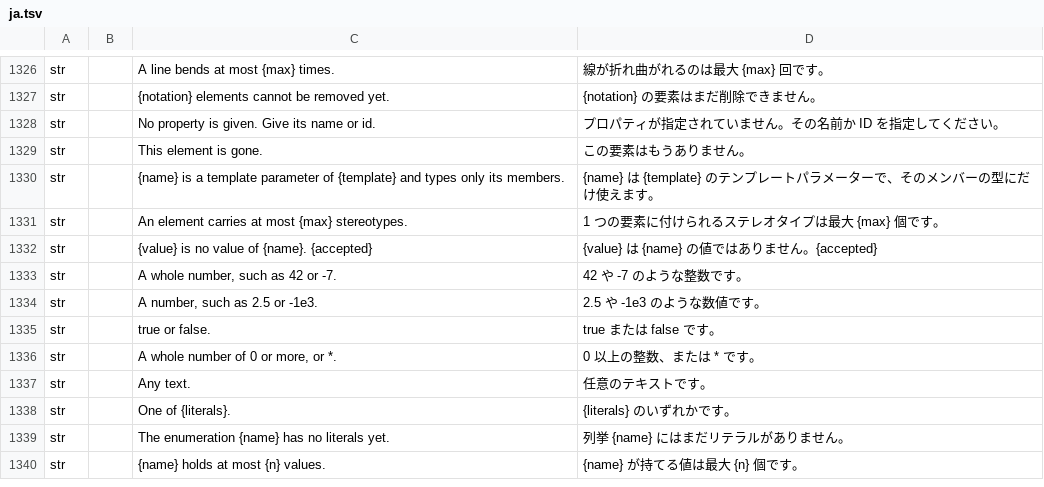
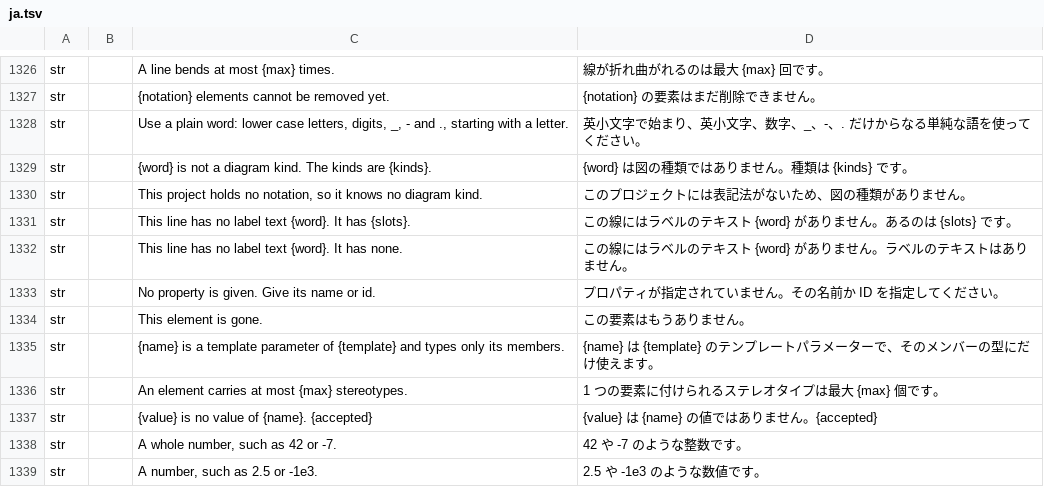
Before and after one commit to software-vision-ai/archforge, a TSV file: crates/ui-egui/src/i18n/ja.tsv, drawn as a sheet; only a part is shown, gaps mark what is left out; the shorter side is filled out with more unchanged rows.

```diff
--- a/crates/ui-egui/src/i18n/ja.tsv
+++ b/crates/ui-egui/src/i18n/ja.tsv
@@ -1327,2 +1327,7 @@ str		A line bends at most {max} times.	線が折れ曲がれるのは最大 {max
 str		{notation} elements cannot be removed yet.	{notation} の要素はまだ削除できません。
+str		Use a plain word: lower case letters, digits, _, - and ., starting with a letter.	英小文字で始まり、英小文字、数字、_、-、. だけからなる単純な語を使ってください。
+str		{word} is not a diagram kind. The kinds are {kinds}.	{word} は図の種類ではありません。種類は {kinds} です。
+str		This project holds no notation, so it knows no diagram kind.	このプロジェクトには表記法がないため、図の種類がありません。
+str		This line has no label text {word}. It has {slots}.	この線にはラベルのテキスト {word} がありません。あるのは {slots} です。
+str		This line has no label text {word}. It has none.	この線にはラベルのテキスト {word} がありません。ラベルのテキストはありません。
 str		No property is given. Give its name or id.	プロパティが指定されていません。その名前か ID を指定してください。
```
Also changed, not shown: crates/ui-egui/src/i18n/de.tsv, crates/ui-egui/src/i18n/es.tsv, 14 other files.
